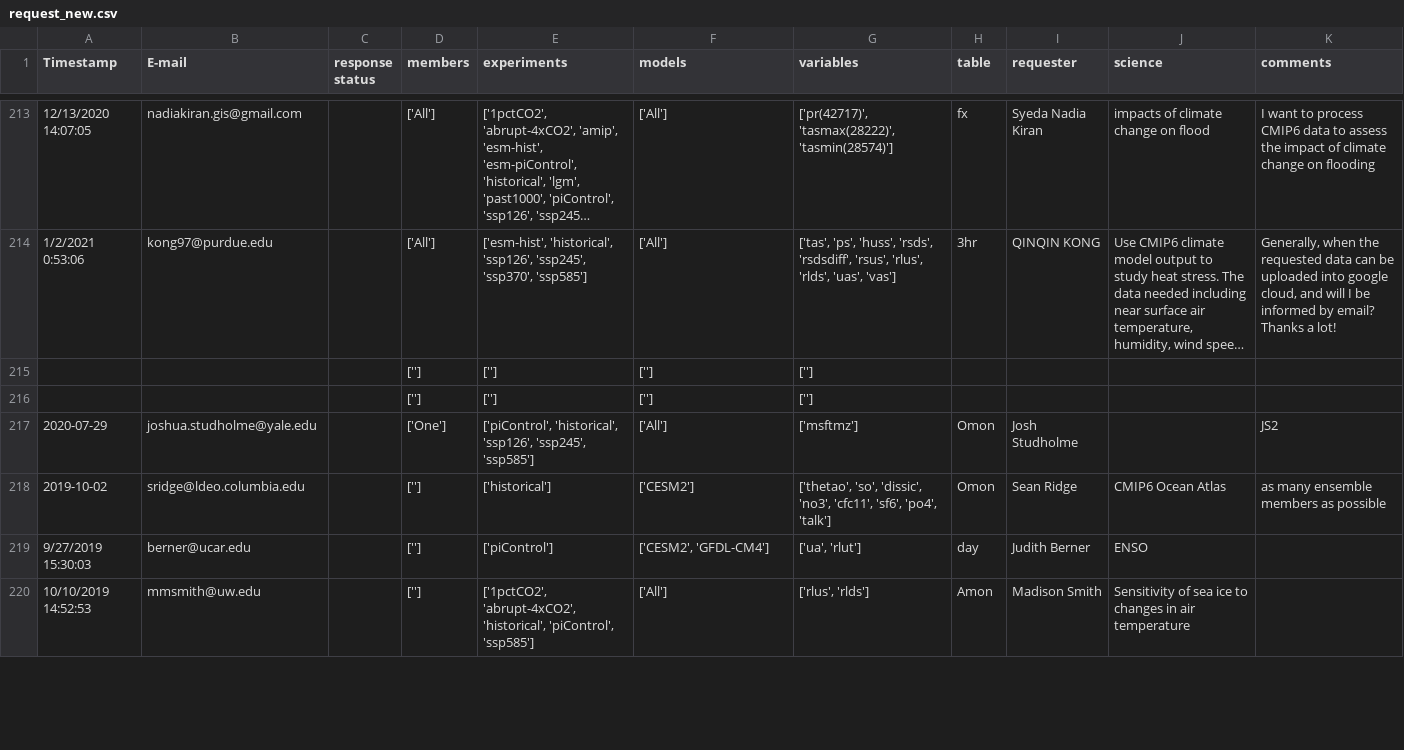
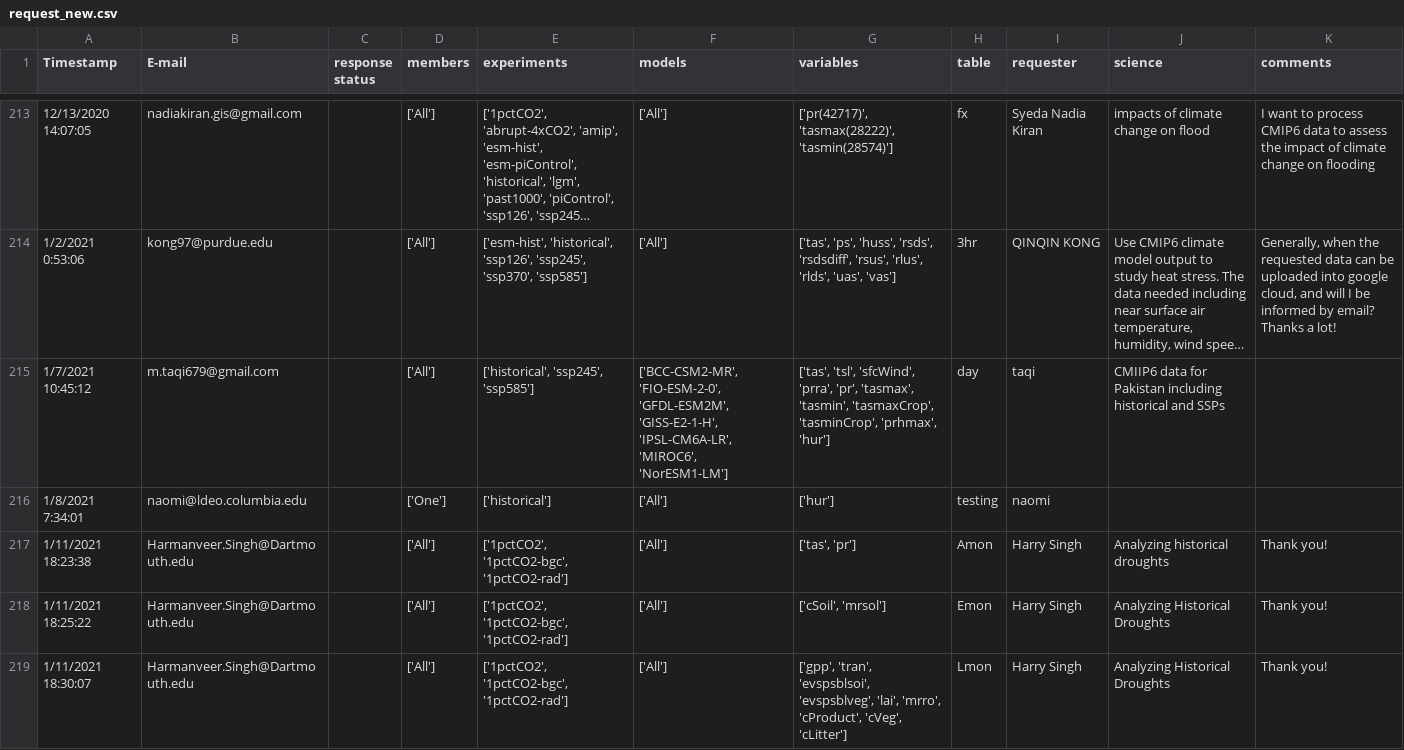
Before and after one commit to naomi-henderson/cmip6collect2, a CSV file: csv/request_new.csv, drawn as a sheet; only a part is shown, gaps mark what is left out; the shorter side is filled out with more unchanged rows; long unchanged cells end in …; the diff covers the shown part only; the diff names each change by its address in the sheet, - before the commit and + after, or states it on an @@ line.

```diff
--- a/csv/request_new.csv
+++ b/csv/request_new.csv
+row 215: 1/7/2021 10:45:12 | m.taqi679@gmail.com |  | ['All'] | ['historical', 'ssp245', 'ssp585'] | ['BCC-CSM2-MR', 'FIO-ESM-2-0', 'GFDL-ESM2M', 'GISS-E2-1-H', 'IPSL-CM6A-LR', 'MIROC6', 'NorESM1-LM'] | ['tas', 'tsl', 'sfcWind', 'prra', 'pr', 'tasmax', 'tasmin', 'tasmaxCrop', 'tasminCrop', 'prhmax', 'hur'] | day | taqi | CMIIP6 data for Pakistan including historical and SSPs
+row 216: 1/8/2021 7:34:01 | naomi@ldeo.columbia.edu |  | ['One'] | ['historical'] | ['All'] | ['hur'] | testing | naomi
+row 217: 1/11/2021 18:23:38 | Harmanveer.Singh@Dartmouth.edu |  | ['All'] | ['1pctCO2', '1pctCO2-bgc', '1pctCO2-rad'] | ['All'] | ['tas', 'pr'] | Amon | Harry Singh | Analyzing historical droughts | Thank you!
+row 218: 1/11/2021 18:25:22 | Harmanveer.Singh@Dartmouth.edu |  | ['All'] | ['1pctCO2', '1pctCO2-bgc', '1pctCO2-rad'] | ['All'] | ['cSoil', 'mrsol'] | Emon | Harry Singh | Analyzing Historical Droughts | Thank you!
+row 219: 1/11/2021 18:30:07 | Harmanveer.Singh@Dartmouth.edu |  | ['All'] | ['1pctCO2', '1pctCO2-bgc', '1pctCO2-rad'] | ['All'] | ['gpp', 'tran', 'evspsblsoi', 'evspsblveg', 'lai', 'mrro', 'cProduct', 'cVeg', 'cLitter'] | Lmon | Harry Singh | Analyzing Historical Droughts | Thank you!
```
Also changed, not shown: 5 added rows elsewhere in this file, csv/error_codes.csv, csv/requests.csv, 20 other files.
